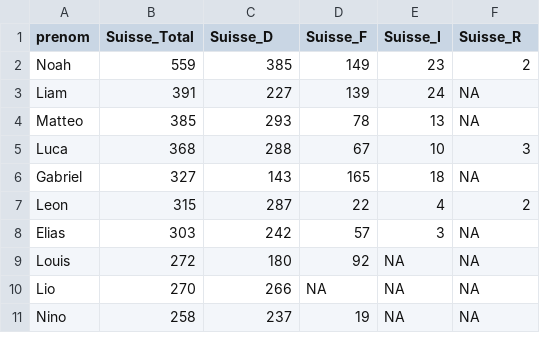
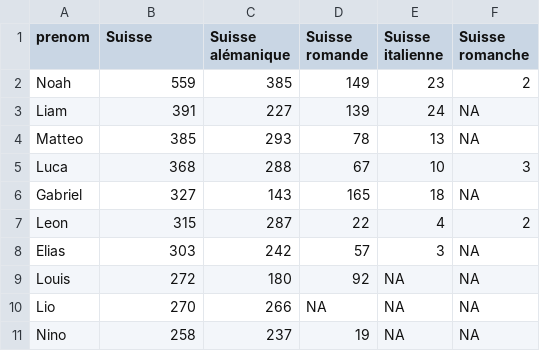
Before and after one commit to vey83/name_swi, a CSV file: mec_test.csv, drawn as a sheet.

Commit message:
nom de colonnes adaptés

```diff
--- a/mec_test.csv
+++ b/mec_test.csv
@@ -1,2 +1,2 @@
-prenom,Suisse_Total,Suisse_D,Suisse_F,Suisse_I,Suisse_R
+prenom,Suisse,Suisse alémanique,Suisse romande,Suisse italienne,Suisse romanche
 Noah,559,385,149,23,2
```
